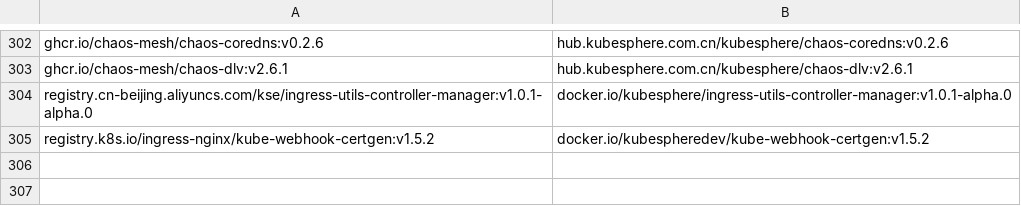
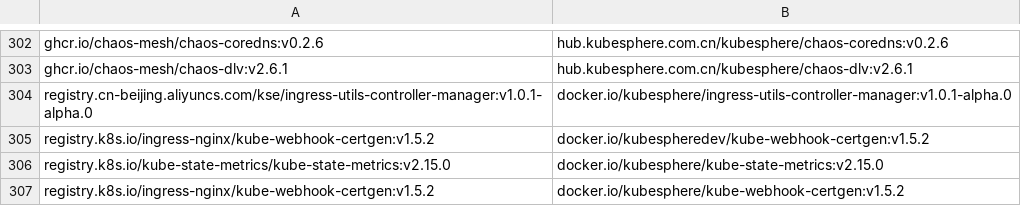
Before and after one commit to CloudNativeTools/automated-scripts, a CSV file: SyncedImages.csv, drawn as a sheet; only a part is shown, gaps mark what is left out; the diff names each change by its address in the sheet, - before the commit and + after, or states it on an @@ line.

```diff
--- a/SyncedImages.csv
+++ b/SyncedImages.csv
+row 306: registry.k8s.io/kube-state-metrics/kube-state-metrics:v2.15.0 | docker.io/kubesphere/kube-state-metrics:v2.15.0
+row 307: registry.k8s.io/ingress-nginx/kube-webhook-certgen:v1.5.2 | docker.io/kubesphere/kube-webhook-certgen:v1.5.2
```
Also changed, not shown: 1 other file.
